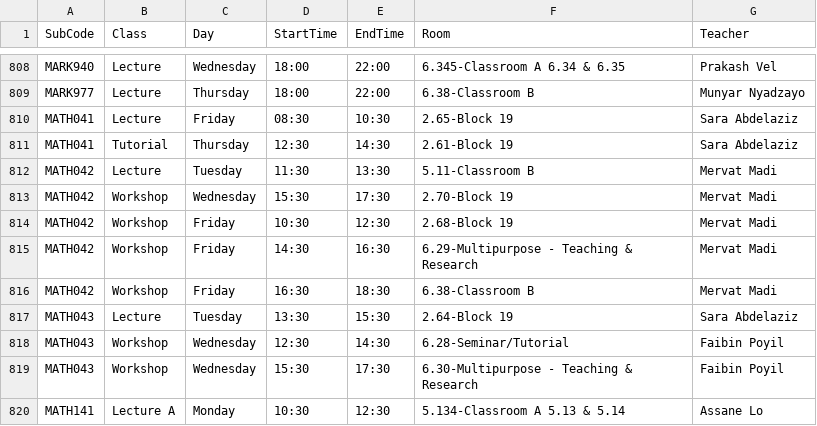
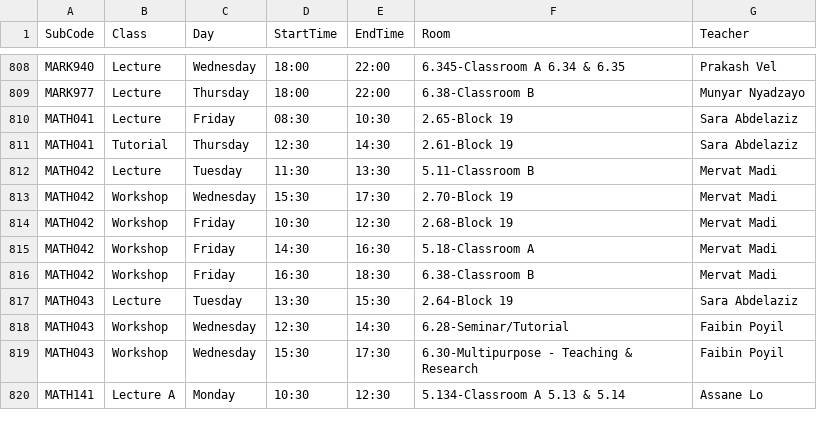
Before and after one commit to tahayparker/vaila, a CSV file: public/classes.csv, drawn as a sheet; only a part is shown, gaps mark what is left out.

Commit message:
Update timetable CSV and professor schedule JSON [skip deploy]

```diff
--- a/public/classes.csv
+++ b/public/classes.csv
@@ -814,3 +814,3 @@ MATH042,Workshop,Wednesday,15:30,17:30,2.70-Block 19,Mervat Madi
 MATH042,Workshop,Friday,10:30,12:30,2.68-Block 19,Mervat Madi
-MATH042,Workshop,Friday,14:30,16:30,6.29-Multipurpose - Teaching & Research,Mervat Madi
+MATH042,Workshop,Friday,14:30,16:30,5.18-Classroom A,Mervat Madi
 MATH042,Workshop,Friday,16:30,18:30,6.38-Classroom B,Mervat Madi
```
